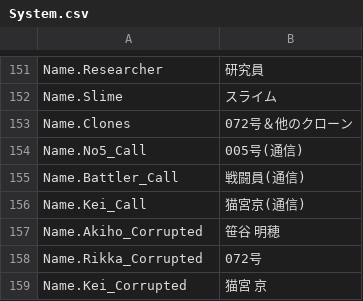
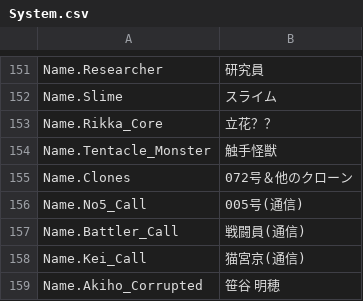
Before and after one commit to maryphun/magicheroines, a CSV file: Assets/Resources/LocalizationSheet/System.csv, drawn as a sheet; only a part is shown, gaps mark what is left out; the shorter side is filled out with more unchanged rows; the diff names each change by its address in the sheet, - before the commit and + after, or states it on an @@ line.

```diff
--- a/Assets/Resources/LocalizationSheet/System.csv
+++ b/Assets/Resources/LocalizationSheet/System.csv
+row 153: Name.Rikka_Core | 立花？？
+row 154: Name.Tentacle_Monster | 触手怪獣
```
Also changed, not shown: Assets/Resources/LocalizationSheet/Rikka.csv, 3 other files.
